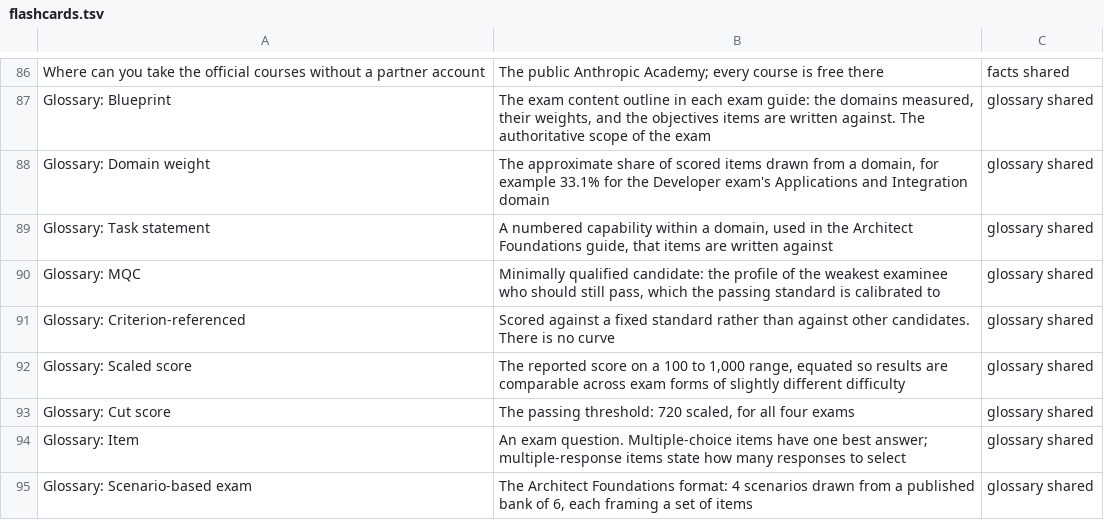
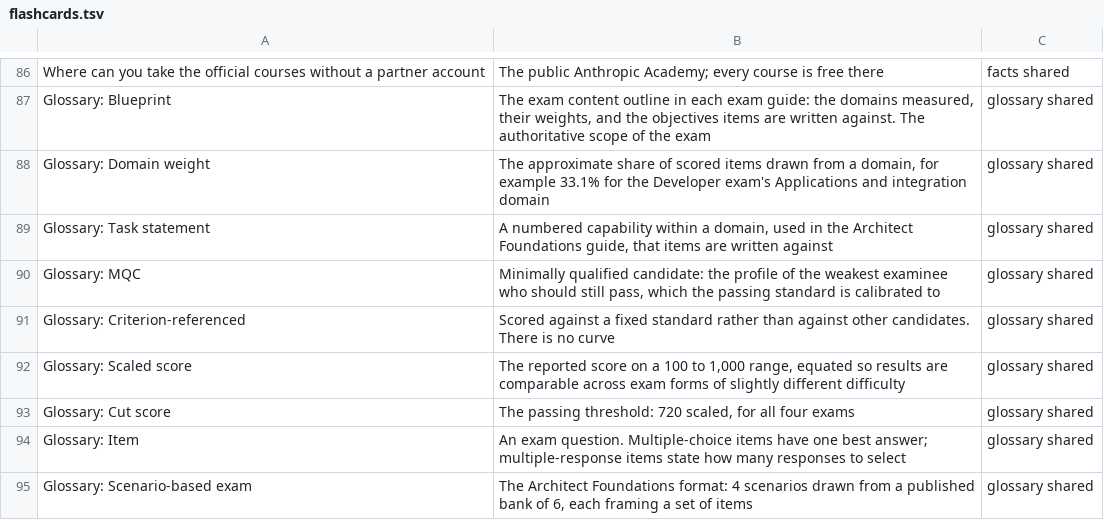
Before and after one commit to Amey-Thakur/CLAUDE-CERTIFICATIONS, a TSV file: flashcards.tsv, drawn as a sheet; only a part is shown, gaps mark what is left out.

```diff
--- a/flashcards.tsv
+++ b/flashcards.tsv
@@ -87,3 +87,3 @@ Where can you take the official courses without a partner account	The public Ant
 Glossary: Blueprint	The exam content outline in each exam guide: the domains measured, their weights, and the objectives items are written against. The authoritative scope of the exam	glossary shared
-Glossary: Domain weight	The approximate share of scored items drawn from a domain, for example 33.1% for the Developer exam's Applications and Integration domain	glossary shared
+Glossary: Domain weight	The approximate share of scored items drawn from a domain, for example 33.1% for the Developer exam's Applications and integration domain	glossary shared
 Glossary: Task statement	A numbered capability within a domain, used in the Architect Foundations guide, that items are written against	glossary shared
```
Also changed, not shown: 9 other files.
